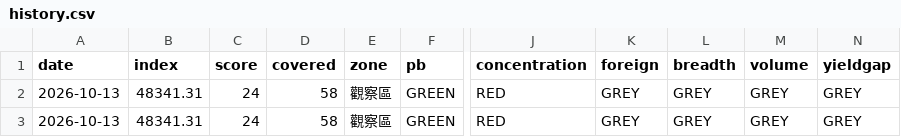
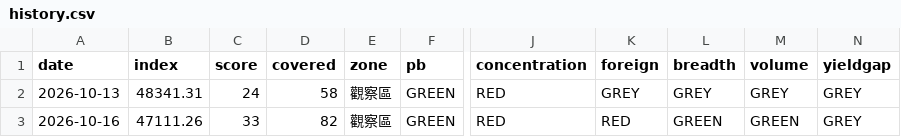
Before and after one commit to davidintw-oss/stock_market, a CSV file: data/history.csv, drawn as a sheet; only a part is shown, gaps mark what is left out; the diff names each change by its address in the sheet, - before the commit and + after, or states it on an @@ line.

```diff
--- a/data/history.csv
+++ b/data/history.csv
-A3 (date): 2026-10-13
+A3 (date): 2026-10-16
-B3 (index): 48341.31
+B3 (index): 47111.26
-C3 (score): 24
+C3 (score): 33
-D3 (covered): 58
+D3 (covered): 82
-K3 (foreign): GREY
+K3 (foreign): RED
-L3 (breadth): GREY
+L3 (breadth): GREEN
-M3 (volume): GREY
+M3 (volume): GREEN
```
Also changed, not shown: 10 other files.
